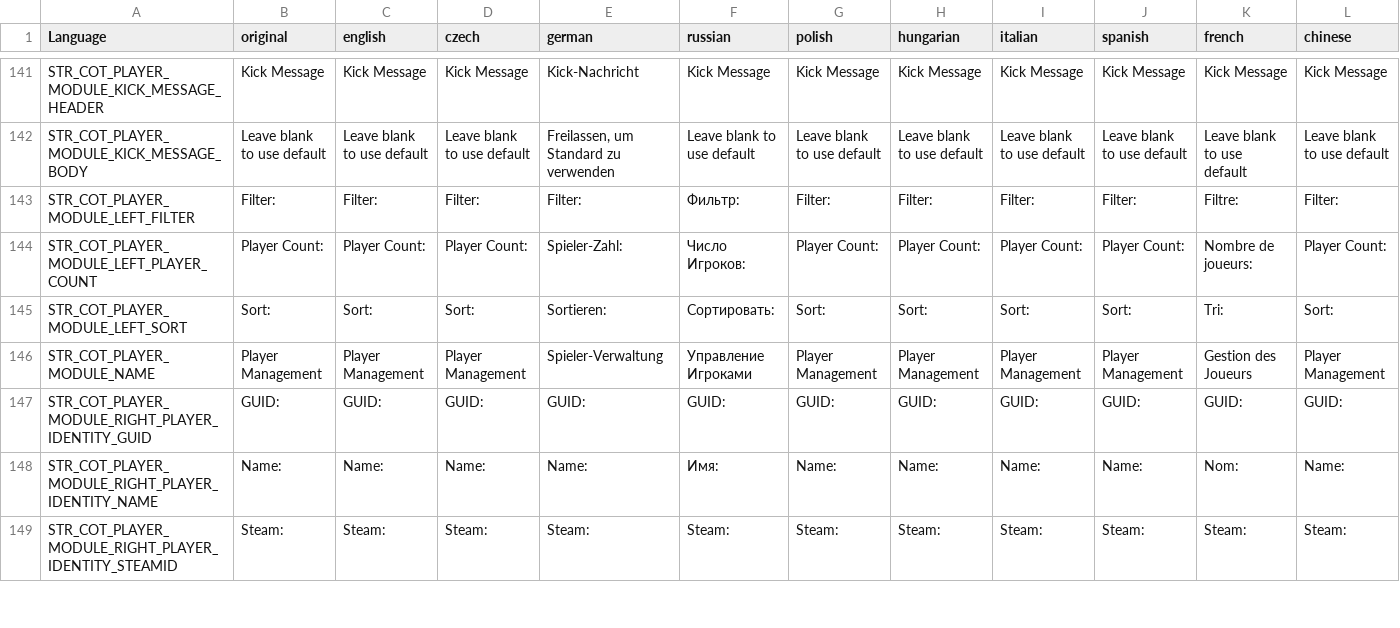
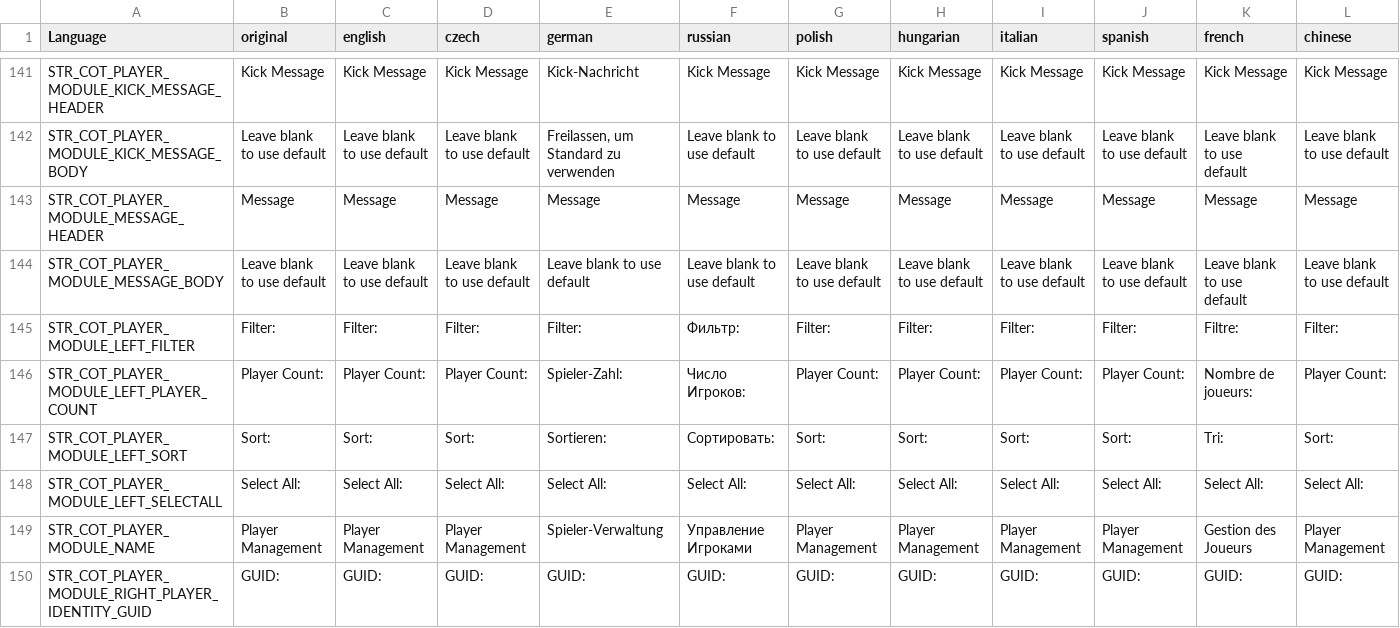
Before and after one commit to Jacob-Mango/DayZ-CommunityOnlineTools, a CSV file: JM/COT/languagecore/stringtable.csv, drawn as a sheet; only a part is shown, gaps mark what is left out; the shorter side is filled out with more unchanged rows; rows hold the shown columns only; the diff names each change by its address in the sheet, - before the commit and + after, or states it on an @@ line.

```diff
--- a/JM/COT/languagecore/stringtable.csv
+++ b/JM/COT/languagecore/stringtable.csv
+row 143: STR_COT_PLAYER_MODULE_MESSAGE_HEADER | Message | Message | Message | Message | Message | Message | Message | Message | Message | Message | Message
+row 144: STR_COT_PLAYER_MODULE_MESSAGE_BODY | Leave blank to use default | Leave blank to use default | Leave blank to use default | Leave blank to use default | Leave blank to use default | Leave blank to use default | Leave blank to use default | Leave blank to use default | Leave blank to use default | Leave blank to use default | Leave blank to use default
+row 148: STR_COT_PLAYER_MODULE_LEFT_SELECTALL | Select All: | Select All: | Select All: | Select All: | Select All: | Select All: | Select All: | Select All: | Select All: | Select All: | Select All:
```
Also changed, not shown: 1 other file.
